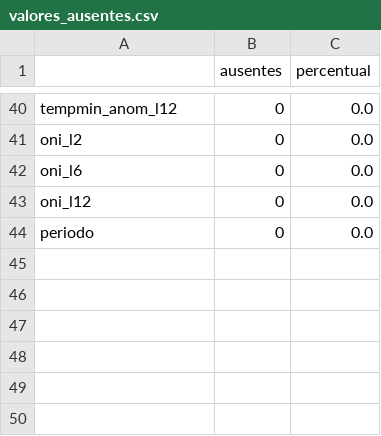
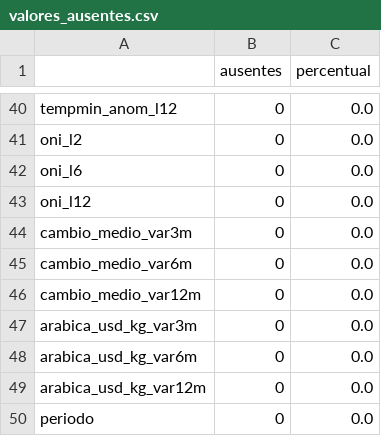
Before and after one commit to mafideju/coffeeprices, a CSV file: relatorio/tabelas/valores_ausentes.csv, drawn as a sheet; only a part is shown, gaps mark what is left out.

```diff
--- a/relatorio/tabelas/valores_ausentes.csv
+++ b/relatorio/tabelas/valores_ausentes.csv
@@ -43,2 +43,8 @@ oni_l6,0,0.0
 oni_l12,0,0.0
+cambio_medio_var3m,0,0.0
+cambio_medio_var6m,0,0.0
+cambio_medio_var12m,0,0.0
+arabica_usd_kg_var3m,0,0.0
+arabica_usd_kg_var6m,0,0.0
+arabica_usd_kg_var12m,0,0.0
 periodo,0,0.0
```
Also changed, not shown: 4 other files.
